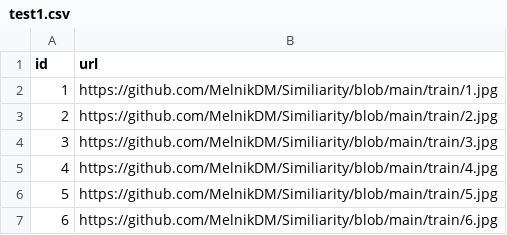
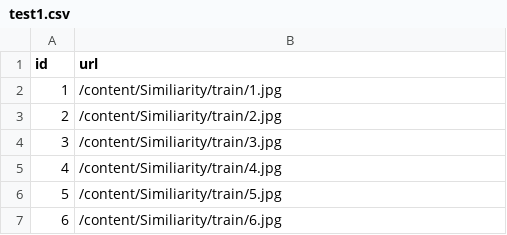
Before and after one commit to MelnikDM/Similiarity, a CSV file: train/test1.csv, drawn as a sheet.

```diff
--- a/train/test1.csv
+++ b/train/test1.csv
@@ -1,7 +1,7 @@
 id,url
-1,https://github.com/MelnikDM/Similiarity/blob/main/train/1.jpg
-2,https://github.com/MelnikDM/Similiarity/blob/main/train/2.jpg
-3,https://github.com/MelnikDM/Similiarity/blob/main/train/3.jpg
-4,https://github.com/MelnikDM/Similiarity/blob/main/train/4.jpg
-5,https://github.com/MelnikDM/Similiarity/blob/main/train/5.jpg
-6,https://github.com/MelnikDM/Similiarity/blob/main/train/6.jpg
+1,/content/Similiarity/train/1.jpg
+2,/content/Similiarity/train/2.jpg
+3,/content/Similiarity/train/3.jpg
+4,/content/Similiarity/train/4.jpg
+5,/content/Similiarity/train/5.jpg
+6,/content/Similiarity/train/6.jpg
```
Also changed, not shown: 1 other file.
